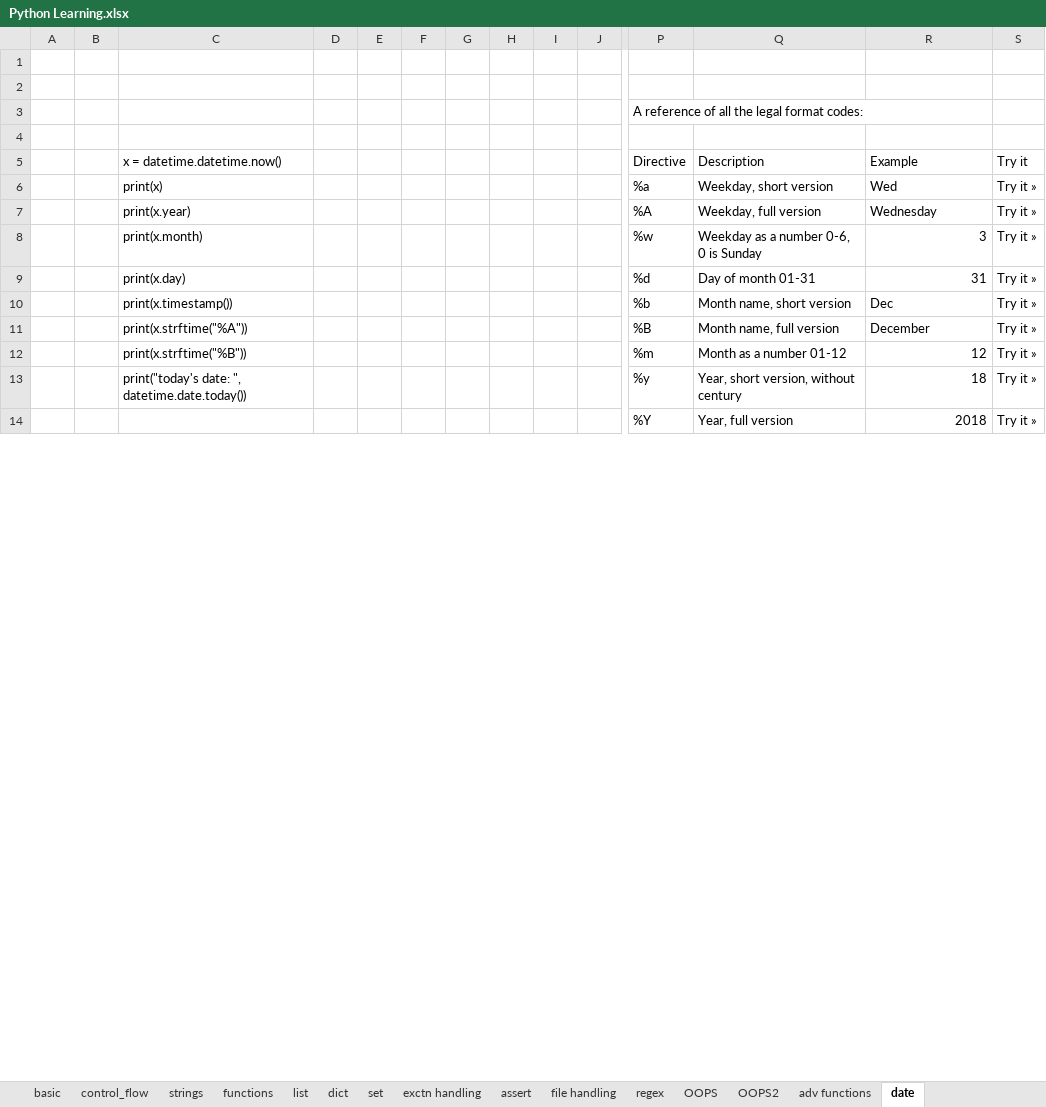
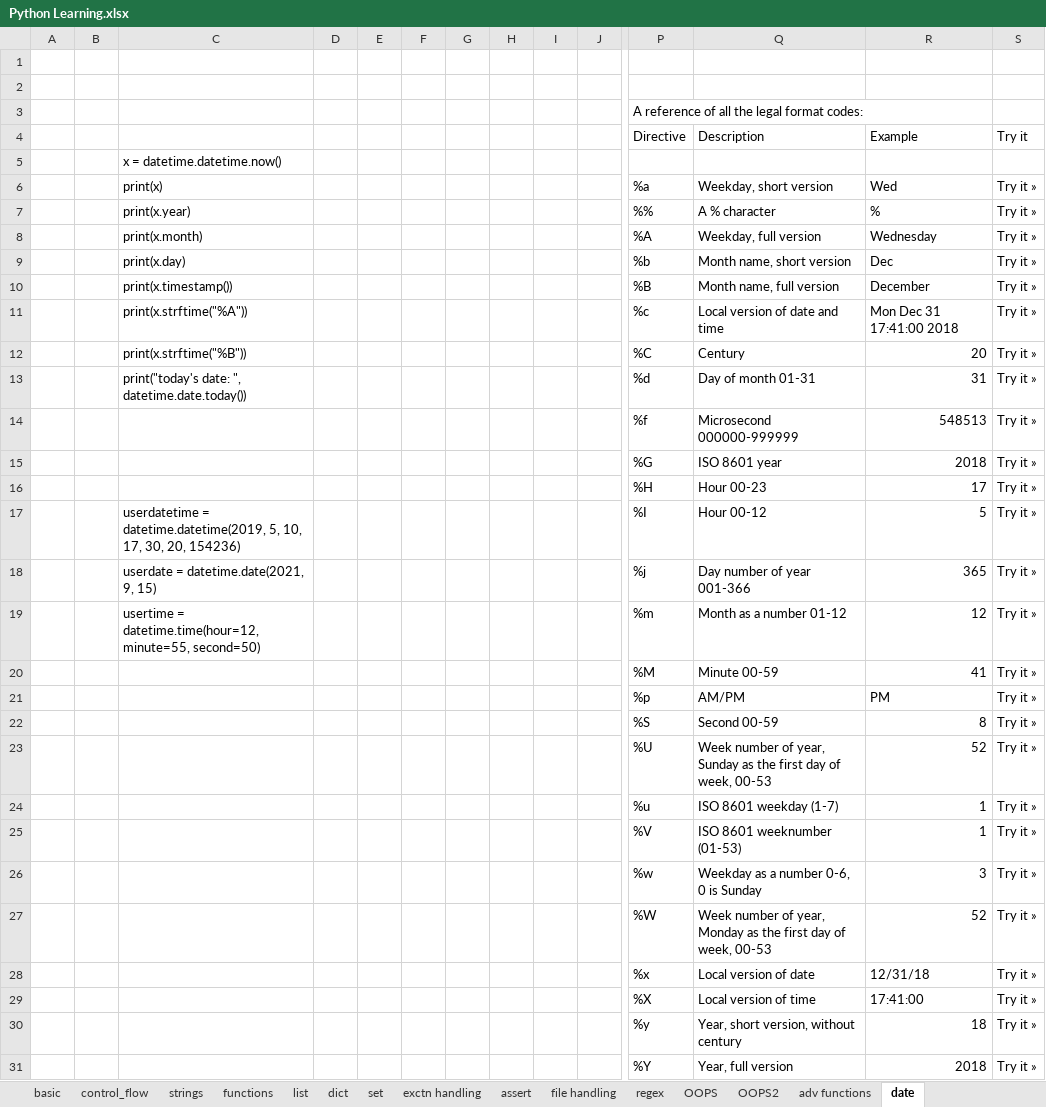
Before and after one commit to vikramviky123/python_learn, an Excel workbook: Python Learning.xlsx, sheet date, drawn as a sheet; only a part is shown, gaps mark what is left out; values as stored, in another font and other column widths than the file's, no cell formats; removed rows and columns are numbered as before the commit, all else as after; rows hold the shown columns only; the diff covers the shown part only; the diff names each change by its address in the sheet, - before the commit and + after, or states it on an @@ line.

```diff
--- a/Python Learning.xlsx (sheet date)
+++ b/Python Learning.xlsx (sheet date)
-row 4: (empty)
-C4: x = datetime.datetime.now()
+C4: (empty)
+row 5:  |  | x = datetime.datetime.now()
+row 7:  |  | print(x.year) |  |  |  |  |  |  |  | %% | A % character | % | Try it »
-C8: print(x.year)
+C8: print(x.month)
-row 8:  |  | print(x.month) |  |  |  |  |  |  |  | %w | Weekday as a number 0-6, 0 is Sunday | 3 | Try it »
-row 9:  |  | print(x.day) |  |  |  |  |  |  |  | %d | Day of month 01-31 | 31 | Try it »
-C9: print(x.timestamp())
+C9: print(x.day)
-C10: print(x.strftime("%A"))
+C10: print(x.timestamp())
+row 11:  |  | print(x.strftime("%A")) |  |  |  |  |  |  |  | %c | Local version of date and time | Mon Dec 31 17:41:00 2018 | Try it »
+row 12:  |  | print(x.strftime("%B")) |  |  |  |  |  |  |  | %C | Century | 20 | Try it »
+row 13:  |  | print("today's date: ", datetime.date.today()) |  |  |  |  |  |  |  | %d | Day of month 01-31 | 31 | Try it »
@@ row 20 moved to row 14: %f @@
@@ row 31 moved to row 15: %G @@
@@ row 15 moved to row 16: %H @@
+row 17:  |  | userdatetime = datetime.datetime(2019, 5, 10, 17, 30, 20, 154236) |  |  |  |  |  |  |  | %I | Hour 00-12 | 5 | Try it »
+row 18:  |  | userdate = datetime.date(2021, 9, 15) |  |  |  |  |  |  |  | %j | Day number of year 001-366 | 365 | Try it »
-C19: print(x.strftime("%B"))
+C19: usertime = datetime.time(hour=12, minute=55, second=50)
+row 20:  |  |  |  |  |  |  |  |  |  | %M | Minute 00-59 | 41 | Try it »
+row 21:  |  |  |  |  |  |  |  |  |  | %p | AM/PM | PM | Try it »
+row 22:  |  |  |  |  |  |  |  |  |  | %S | Second 00-59 | 8 | Try it »
@@ row 24 moved to row 23: %U @@
@@ row 32 moved to row 24: %u @@
@@ row 33 moved to row 25: %V @@
+row 26:  |  |  |  |  |  |  |  |  |  | %w | Weekday as a number 0-6, 0 is Sunday | 3 | Try it »
@@ row 25 moved to row 27: %W @@
-C30: print("today's date: ", datetime.date.today())
+C30: (empty)
```
Also changed, not shown: 8 removed rows elsewhere in this sheet, sheet regex, cell formats, 18 other files.
